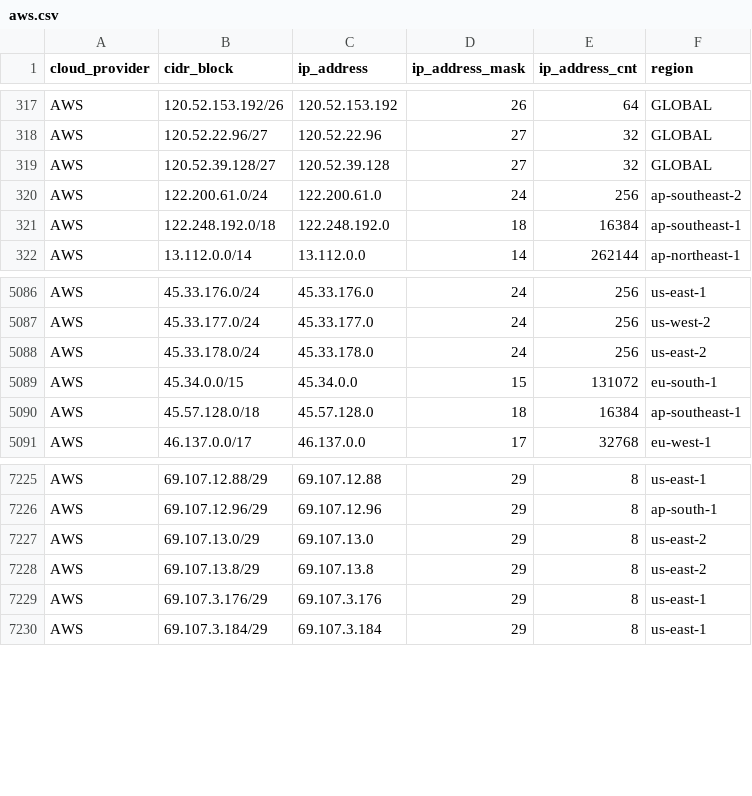
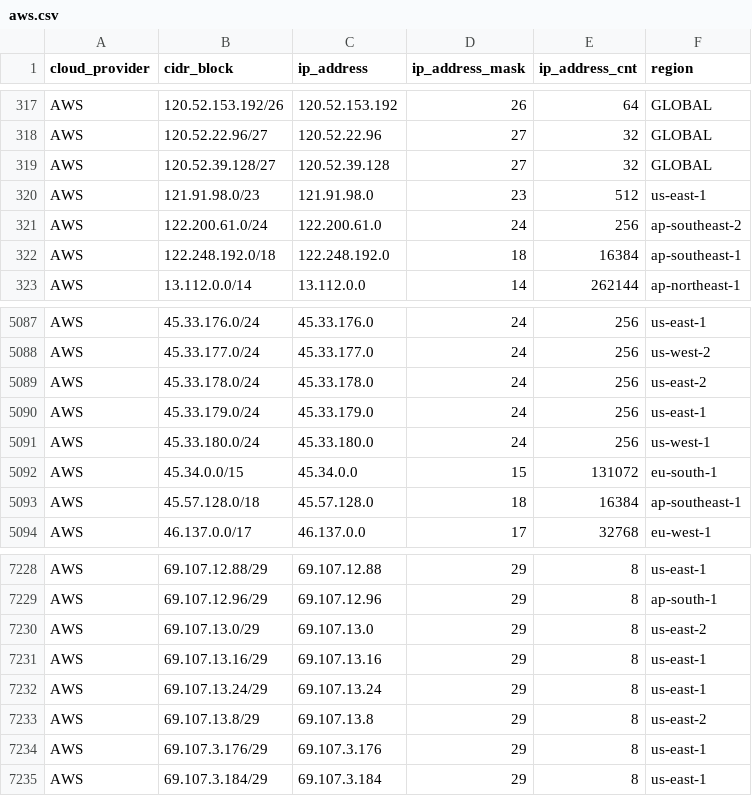
Before and after one commit to danilabs/public-cloud-provider-ip-ranges, a CSV file: data/providers/aws.csv, drawn as a sheet; only a part is shown, gaps mark what is left out.

```diff
--- a/data/providers/aws.csv
+++ b/data/providers/aws.csv
@@ -319,2 +319,3 @@ AWS,120.52.22.96/27,120.52.22.96,27,32,GLOBAL
 AWS,120.52.39.128/27,120.52.39.128,27,32,GLOBAL
+AWS,121.91.98.0/23,121.91.98.0,23,512,us-east-1
 AWS,122.200.61.0/24,122.200.61.0,24,256,ap-southeast-2
@@ -5088,2 +5089,4 @@ AWS,45.33.177.0/24,45.33.177.0,24,256,us-west-2
 AWS,45.33.178.0/24,45.33.178.0,24,256,us-east-2
+AWS,45.33.179.0/24,45.33.179.0,24,256,us-east-1
+AWS,45.33.180.0/24,45.33.180.0,24,256,us-west-1
 AWS,45.34.0.0/15,45.34.0.0,15,131072,eu-south-1
@@ -7227,2 +7230,4 @@ AWS,69.107.12.96/29,69.107.12.96,29,8,ap-south-1
 AWS,69.107.13.0/29,69.107.13.0,29,8,us-east-2
+AWS,69.107.13.16/29,69.107.13.16,29,8,us-east-1
+AWS,69.107.13.24/29,69.107.13.24,29,8,us-east-1
 AWS,69.107.13.8/29,69.107.13.8,29,8,us-east-2
```
Also changed, not shown: 11 other files.
